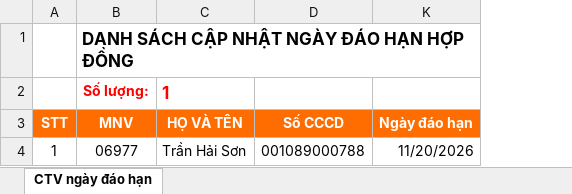
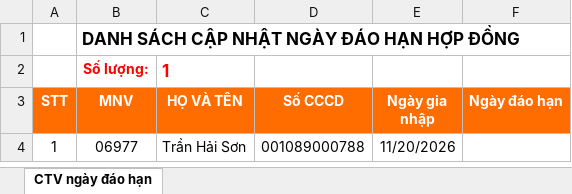
Before and after one commit to caf3sua/bmk-ctv-service, an Excel workbook: templates/template_bmk_ngay_dao_han.xlsx, sheet CTV ngày đáo hạn, drawn as a sheet; values as stored, in another font and other column widths than the file's, no borders; addresses are those after the commit; the diff names each change by its address in the sheet, - before the commit and + after, or states it on an @@ line.

Commit message:
update ngay den han

```diff
--- a/templates/template_bmk_ngay_dao_han.xlsx (sheet CTV ngày đáo hạn)
+++ b/templates/template_bmk_ngay_dao_han.xlsx (sheet CTV ngày đáo hạn)
@@ column E (Ngày gia nhập) unhidden, row 4: 11/20/2026 @@
-F4 (Ngày đáo hạn): 11/20/2026
+F4 (Ngày đáo hạn): (empty)
```
Also changed, not shown: hidden cells, 2 other files.
